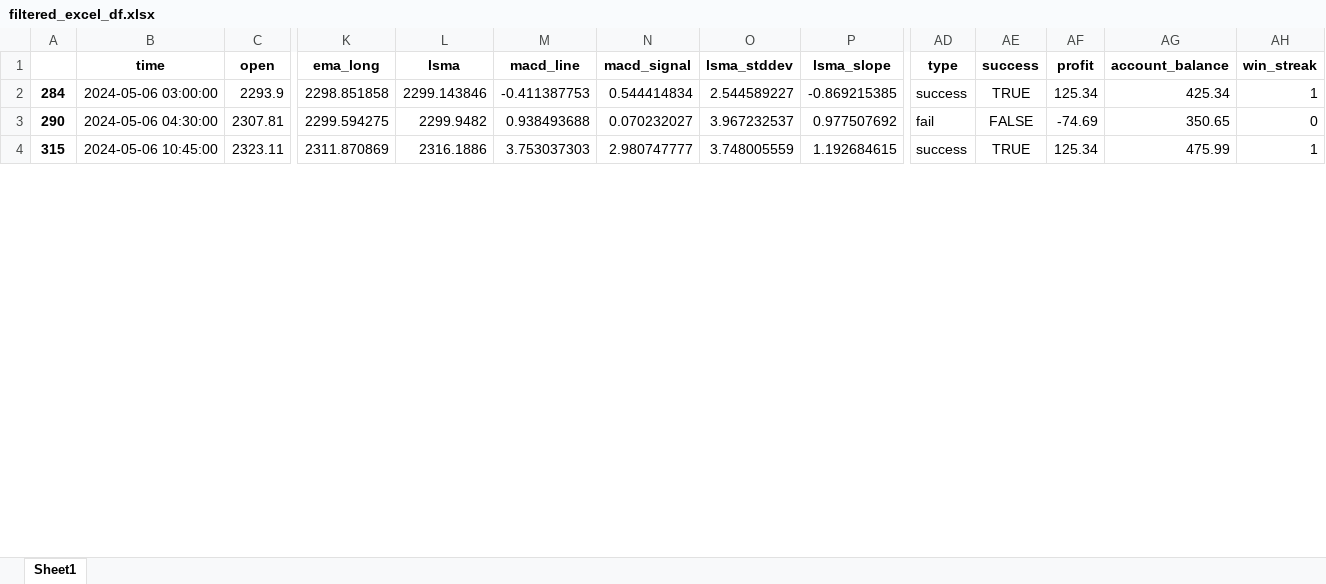
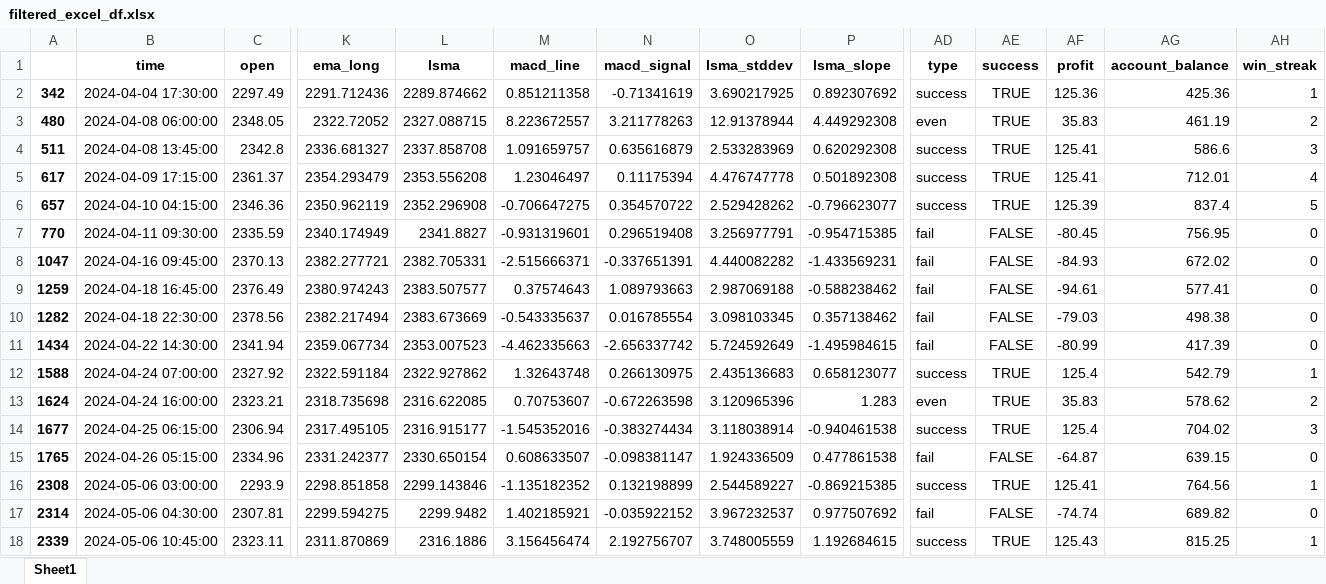
Before and after one commit to TafaraBean/Trade, an Excel workbook: filtered_excel_df.xlsx, sheet Sheet1, drawn as a sheet; only a part is shown, gaps mark what is left out; values as stored, in another font and other column widths than the file's, no borders; addresses are those after the commit; rows hold the shown columns only; the diff covers the shown part only; the diff names each change by its address in the sheet, - before the commit and + after, or states it on an @@ line.

Commit message:
updated macd to react faster

```diff
--- a/filtered_excel_df.xlsx (sheet Sheet1)
+++ b/filtered_excel_df.xlsx (sheet Sheet1)
+row 2: 342 | 2024-04-04 17:30:00 | 2297.49 | 2291.712436 | 2289.874662 | 0.851211358 | -0.71341619 | 3.690217925 | 0.892307692 | success | TRUE | 125.36 | 425.36 | 1
+row 3: 480 | 2024-04-08 06:00:00 | 2348.05 | 2322.72052 | 2327.088715 | 8.223672557 | 3.211778263 | 12.91378944 | 4.449292308 | even | TRUE | 35.83 | 461.19 | 2
+row 4: 511 | 2024-04-08 13:45:00 | 2342.8 | 2336.681327 | 2337.858708 | 1.091659757 | 0.635616879 | 2.533283969 | 0.620292308 | success | TRUE | 125.41 | 586.6 | 3
+row 5: 617 | 2024-04-09 17:15:00 | 2361.37 | 2354.293479 | 2353.556208 | 1.23046497 | 0.11175394 | 4.476747778 | 0.501892308 | success | TRUE | 125.41 | 712.01 | 4
+row 6: 657 | 2024-04-10 04:15:00 | 2346.36 | 2350.962119 | 2352.296908 | -0.706647275 | 0.354570722 | 2.529428262 | -0.796623077 | success | TRUE | 125.39 | 837.4 | 5
+row 7: 770 | 2024-04-11 09:30:00 | 2335.59 | 2340.174949 | 2341.8827 | -0.931319601 | 0.296519408 | 3.256977791 | -0.954715385 | fail | FALSE | -80.45 | 756.95 | 0
+row 8: 1047 | 2024-04-16 09:45:00 | 2370.13 | 2382.277721 | 2382.705331 | -2.515666371 | -0.337651391 | 4.440082282 | -1.433569231 | fail | FALSE | -84.93 | 672.02 | 0
+row 9: 1259 | 2024-04-18 16:45:00 | 2376.49 | 2380.974243 | 2383.507577 | 0.37574643 | 1.089793663 | 2.987069188 | -0.588238462 | fail | FALSE | -94.61 | 577.41 | 0
+row 10: 1282 | 2024-04-18 22:30:00 | 2378.56 | 2382.217494 | 2383.673669 | -0.543335637 | 0.016785554 | 3.098103345 | 0.357138462 | fail | FALSE | -79.03 | 498.38 | 0
+row 11: 1434 | 2024-04-22 14:30:00 | 2341.94 | 2359.067734 | 2353.007523 | -4.462335663 | -2.656337742 | 5.724592649 | -1.495984615 | fail | FALSE | -80.99 | 417.39 | 0
+row 12: 1588 | 2024-04-24 07:00:00 | 2327.92 | 2322.591184 | 2322.927862 | 1.32643748 | 0.266130975 | 2.435136683 | 0.658123077 | success | TRUE | 125.4 | 542.79 | 1
+row 13: 1624 | 2024-04-24 16:00:00 | 2323.21 | 2318.735698 | 2316.622085 | 0.70753607 | -0.672263598 | 3.120965396 | 1.283 | even | TRUE | 35.83 | 578.62 | 2
+row 14: 1677 | 2024-04-25 06:15:00 | 2306.94 | 2317.495105 | 2316.915177 | -1.545352016 | -0.383274434 | 3.118038914 | -0.940461538 | success | TRUE | 125.4 | 704.02 | 3
+row 15: 1765 | 2024-04-26 05:15:00 | 2334.96 | 2331.242377 | 2330.650154 | 0.608633507 | -0.098381147 | 1.924336509 | 0.477861538 | fail | FALSE | -64.87 | 639.15 | 0
-A16: 284
+A16: 2308
-M16 (macd_line): -0.411387753
+M16 (macd_line): -1.135182352
-N16 (macd_signal): 0.544414834
+N16 (macd_signal): 0.132198899
-AF16 (profit): 125.34
+AF16 (profit): 125.41
-AG16 (account_balance): 425.34
+AG16 (account_balance): 764.56
-A17: 290
+A17: 2314
-M17 (macd_line): 0.938493688
+M17 (macd_line): 1.402185921
-N17 (macd_signal): 0.070232027
+N17 (macd_signal): -0.035922152
-AF17 (profit): -74.69
+AF17 (profit): -74.74
-AG17 (account_balance): 350.65
+AG17 (account_balance): 689.82
-A18: 315
+A18: 2339
-M18 (macd_line): 3.753037303
+M18 (macd_line): 3.156456474
-N18 (macd_signal): 2.980747777
+N18 (macd_signal): 2.192756707
-AF18 (profit): 125.34
+AF18 (profit): 125.43
-AG18 (account_balance): 475.99
+AG18 (account_balance): 815.25
```
Also changed, not shown: 162 edited cells elsewhere in this sheet, 2 other files.
